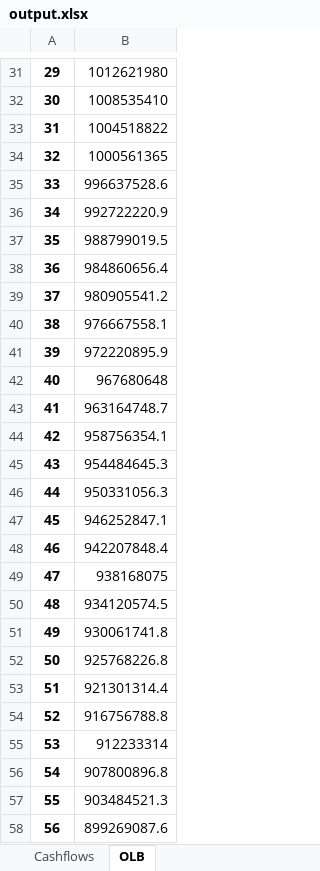
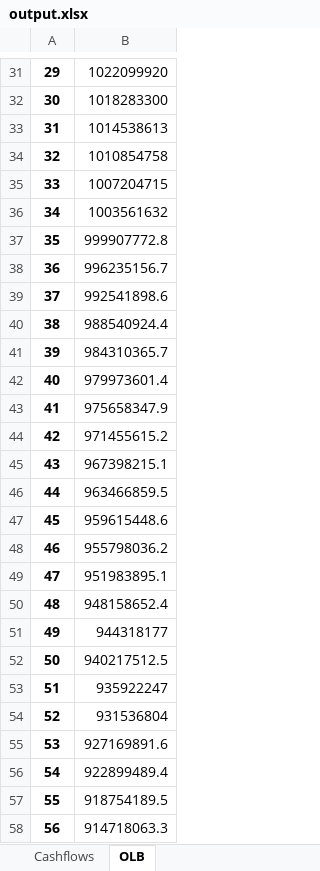
Before and after one commit to RazorReddington/ERM_Projection, an Excel workbook: Data/output.xlsx, sheet OLB, drawn as a sheet; only a part is shown, gaps mark what is left out; values as stored, in another font and other column widths than the file's, no borders; the diff covers the shown part only; the diff names each change by its address in the sheet, - before the commit and + after, or states it on an @@ line.

```diff
--- a/Data/output.xlsx (sheet OLB)
+++ b/Data/output.xlsx (sheet OLB)
-B31: 1012621980
+B31: 1022099920
-B32: 1008535410
+B32: 1018283300
-B33: 1004518822
+B33: 1014538613
-B34: 1000561365
+B34: 1010854758
-B35: 996637528.6
+B35: 1007204715
-B36: 992722220.9
+B36: 1003561632
-B37: 988799019.5
+B37: 999907772.8
-B38: 984860656.4
+B38: 996235156.7
-B39: 980905541.2
+B39: 992541898.6
-B40: 976667558.1
+B40: 988540924.4
-B41: 972220895.9
+B41: 984310365.7
-B42: 967680648
+B42: 979973601.4
-B43: 963164748.7
+B43: 975658347.9
-B44: 958756354.1
+B44: 971455615.2
-B45: 954484645.3
+B45: 967398215.1
-B46: 950331056.3
+B46: 963466859.5
-B47: 946252847.1
+B47: 959615448.6
-B48: 942207848.4
+B48: 955798036.2
-B49: 938168075
+B49: 951983895.1
-B50: 934120574.5
+B50: 948158652.4
-B51: 930061741.8
+B51: 944318177
-B52: 925768226.8
+B52: 940217512.5
-B53: 921301314.4
+B53: 935922247
-B54: 916756788.8
+B54: 931536804
-B55: 912233314
+B55: 927169891.6
-B56: 907800896.8
+B56: 922899489.4
-B57: 903484521.3
+B57: 918754189.5
-B58: 899269087.6
+B58: 914718063.3
```
Also changed, not shown: 464 edited cells elsewhere in this sheet, sheet Cashflows, 12 other files.
